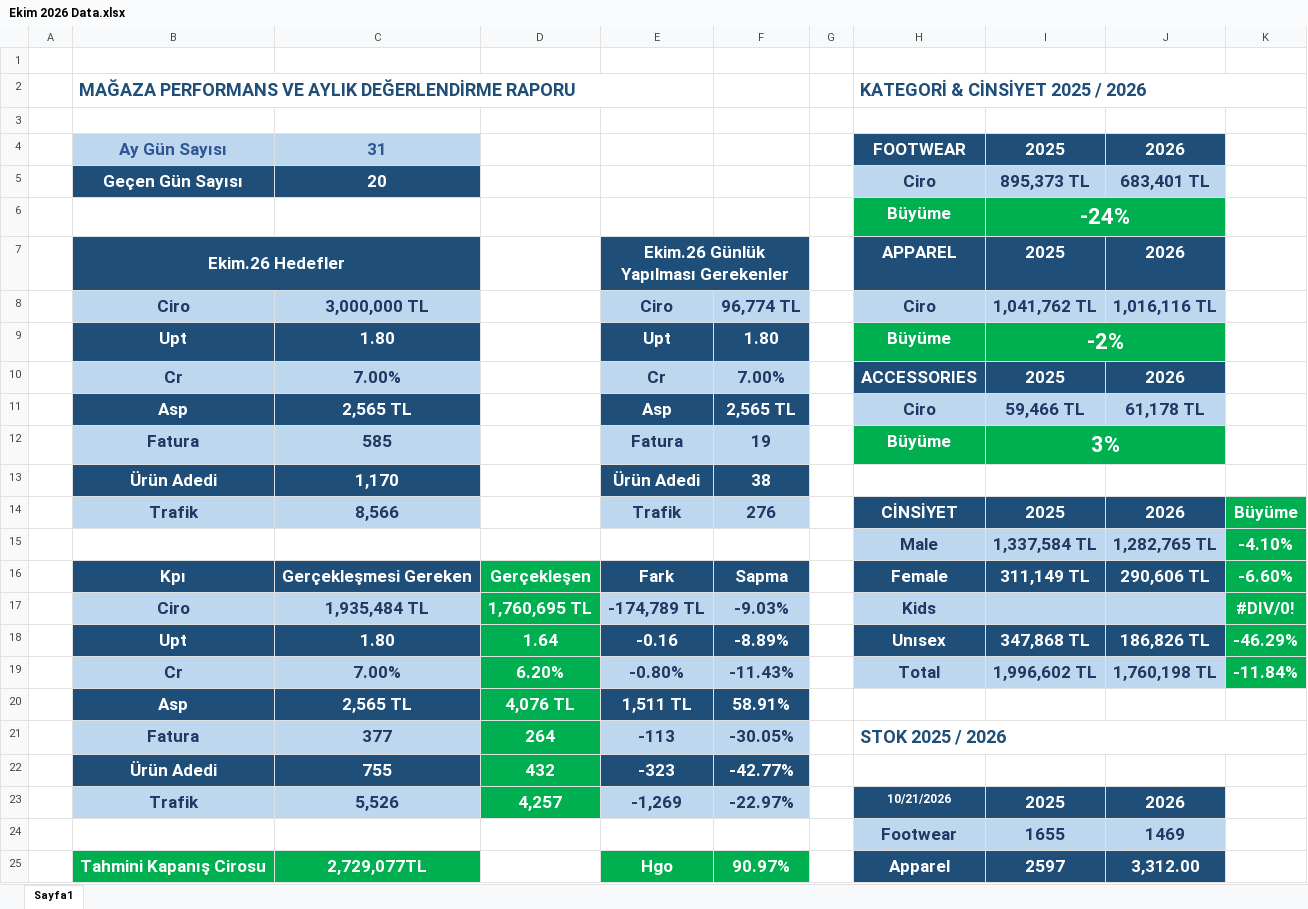
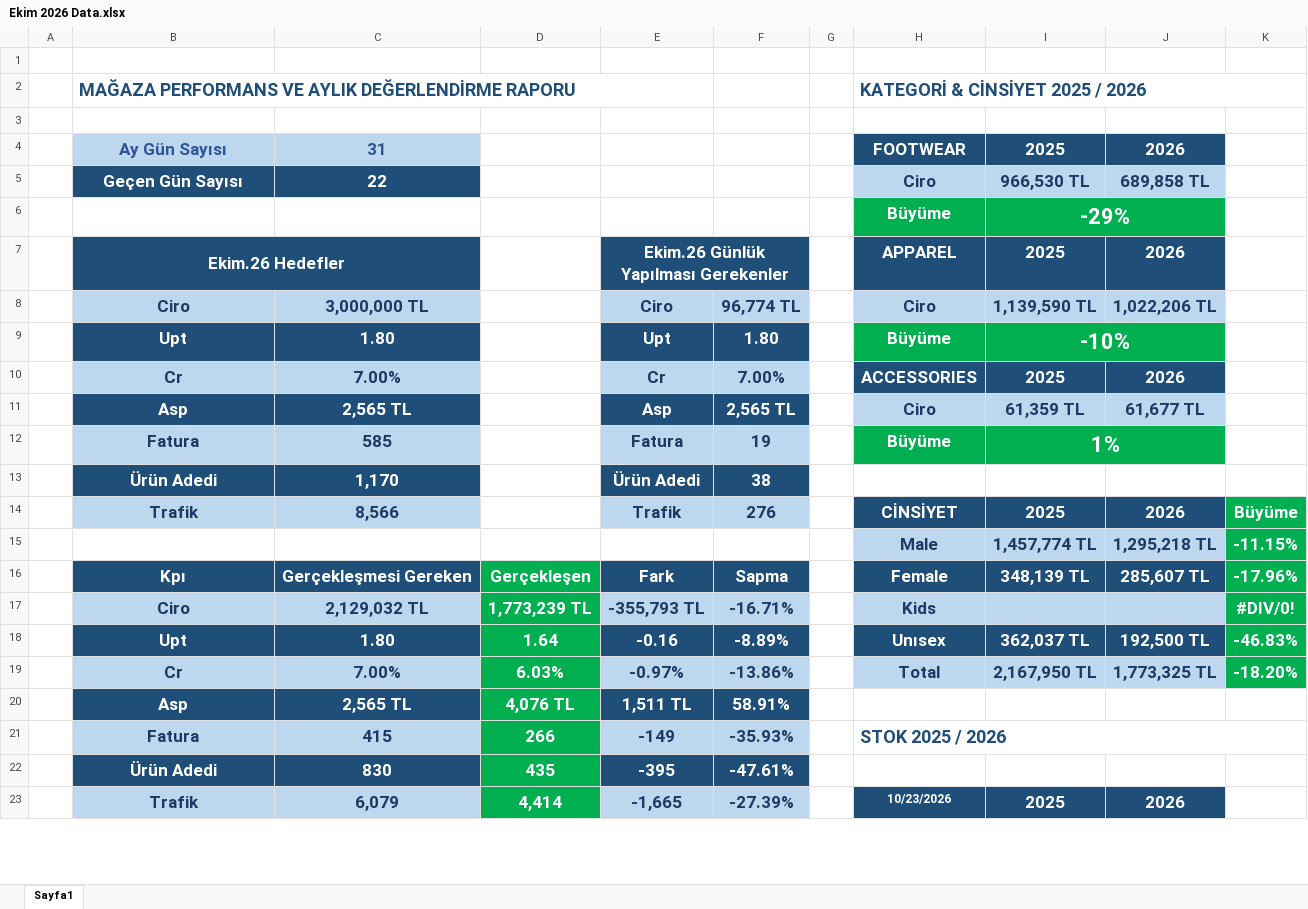
Before and after one commit to dagitmacmustafaberaat-create/puma-smart-assistant, an Excel workbook: Ekim 2026 Data.xlsx, sheet Sayfa1, drawn as a sheet; only a part is shown; values as stored, in another font and other column widths than the file's, no borders; conditional formats not drawn; removed rows and columns are numbered as before the commit, all else as after; the diff covers the shown part only; the diff names each change by its address in the sheet, - before the commit and + after, or states it on an @@ line.

```diff
--- a/Ekim 2026 Data.xlsx (sheet Sayfa1)
+++ b/Ekim 2026 Data.xlsx (sheet Sayfa1)
-C5: 20
+C5: 22
-I5: 895,373 TL
+I5: 966,530 TL
-J5: 683,401 TL
+J5: 689,858 TL
-I6: -24%
+I6: -29%
-I8: 1,041,762 TL
+I8: 1,139,590 TL
-J8: 1,016,116 TL
+J8: 1,022,206 TL
-I9: -2%
+I9: -10%
-I11: 59,466 TL
+I11: 61,359 TL
-J11: 61,178 TL
+J11: 61,677 TL
-I12: 3%
+I12: 1%
-row 15:  |  |  |  |  |  |  | Male | 1,337,584 TL | 1,282,765 TL | -4.10%
+row 15:  |  |  |  |  |  |  | Male | 1,457,774 TL | 1,295,218 TL | -11.15%
-I16: 311,149 TL
+I16: 348,139 TL
-J16: 290,606 TL
+J16: 285,607 TL
-K16: -6.60%
+K16: -17.96%
-C17: 1,935,484 TL
+C17: 2,129,032 TL
-D17: 1,760,695 TL
+D17: 1,773,239 TL
-E17: -174,789 TL
+E17: -355,793 TL
-F17: -9.03%
+F17: -16.71%
-I18: 347,868 TL
+I18: 362,037 TL
-J18: 186,826 TL
+J18: 192,500 TL
-K18: -46.29%
+K18: -46.83%
-row 19:  | Cr | 7.00% | 6.20% | -0.80% | -11.43% |  | Total | 1,996,602 TL | 1,760,198 TL | -11.84%
+row 19:  | Cr | 7.00% | 6.03% | -0.97% | -13.86% |  | Total | 2,167,950 TL | 1,773,325 TL | -18.20%
-row 21:  | Fatura | 377 | 264 | -113 | -30.05% |  | STOK 2025 / 2026
-row 22:  | Ürün Adedi | 755 | 432 | -323 | -42.77%
-row 23:  | Trafik | 5,526 | 4,257 | -1,269 | -22.97% |  | 10/21/2026 | 2025 | 2026
-row 24:  |  |  |  |  |  |  | Footwear | 1655 | 1469
-row 25:  | Tahmini Kapanış Cirosu | 2,729,077TL |  | Hgo | 90.97% |  | Apparel | 2597 | 3,312.00
+row 21:  | Fatura | 415 | 266 | -149 | -35.93% |  | STOK 2025 / 2026
+row 22:  | Ürün Adedi | 830 | 435 | -395 | -47.61%
+row 23:  | Trafik | 6,079 | 4,414 | -1,665 | -27.39% |  | 10/23/2026 | 2025 | 2026
```
Also changed, not shown: 3 added rows, 1 removed row and 1 edited cell elsewhere in this sheet, EKİM SD KARNE.xlsx.
